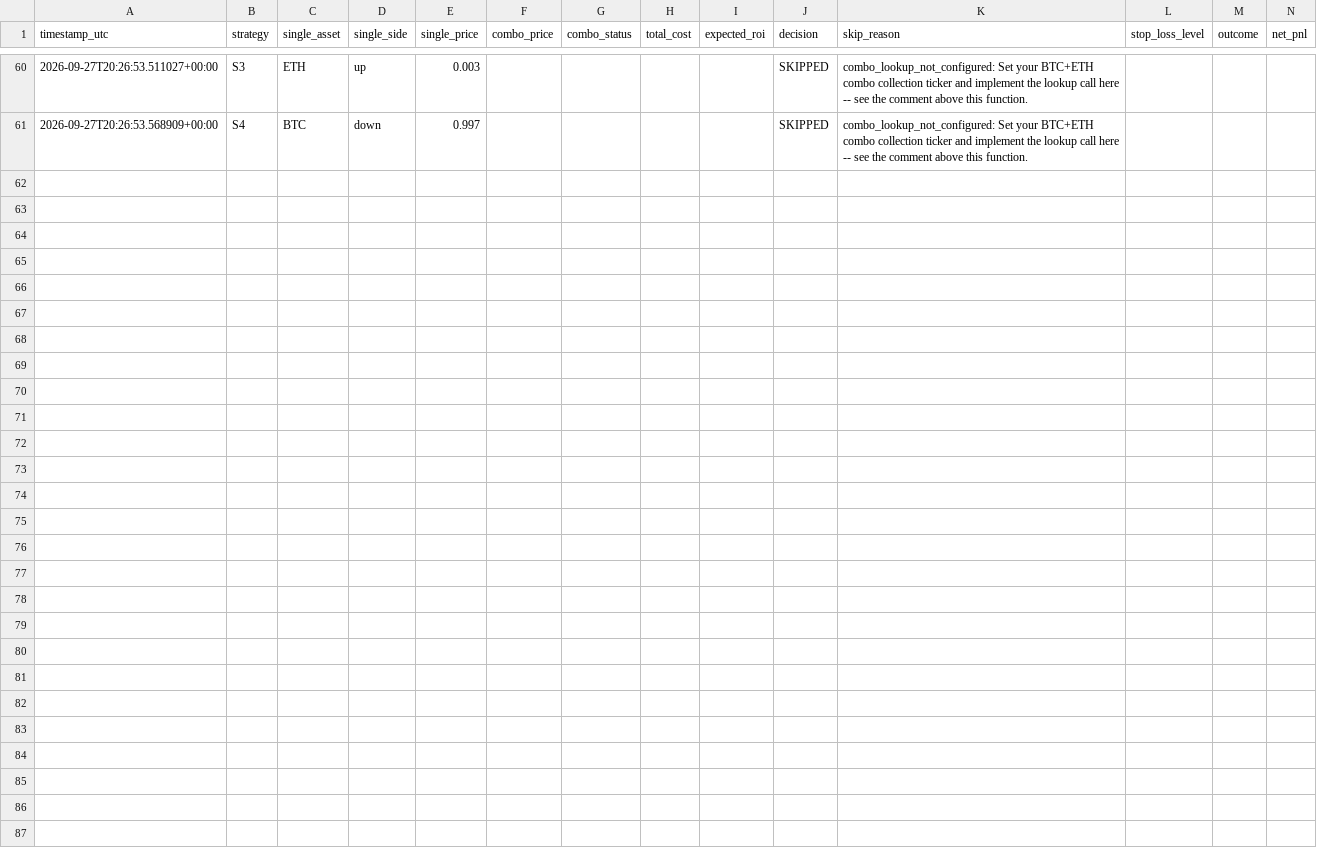
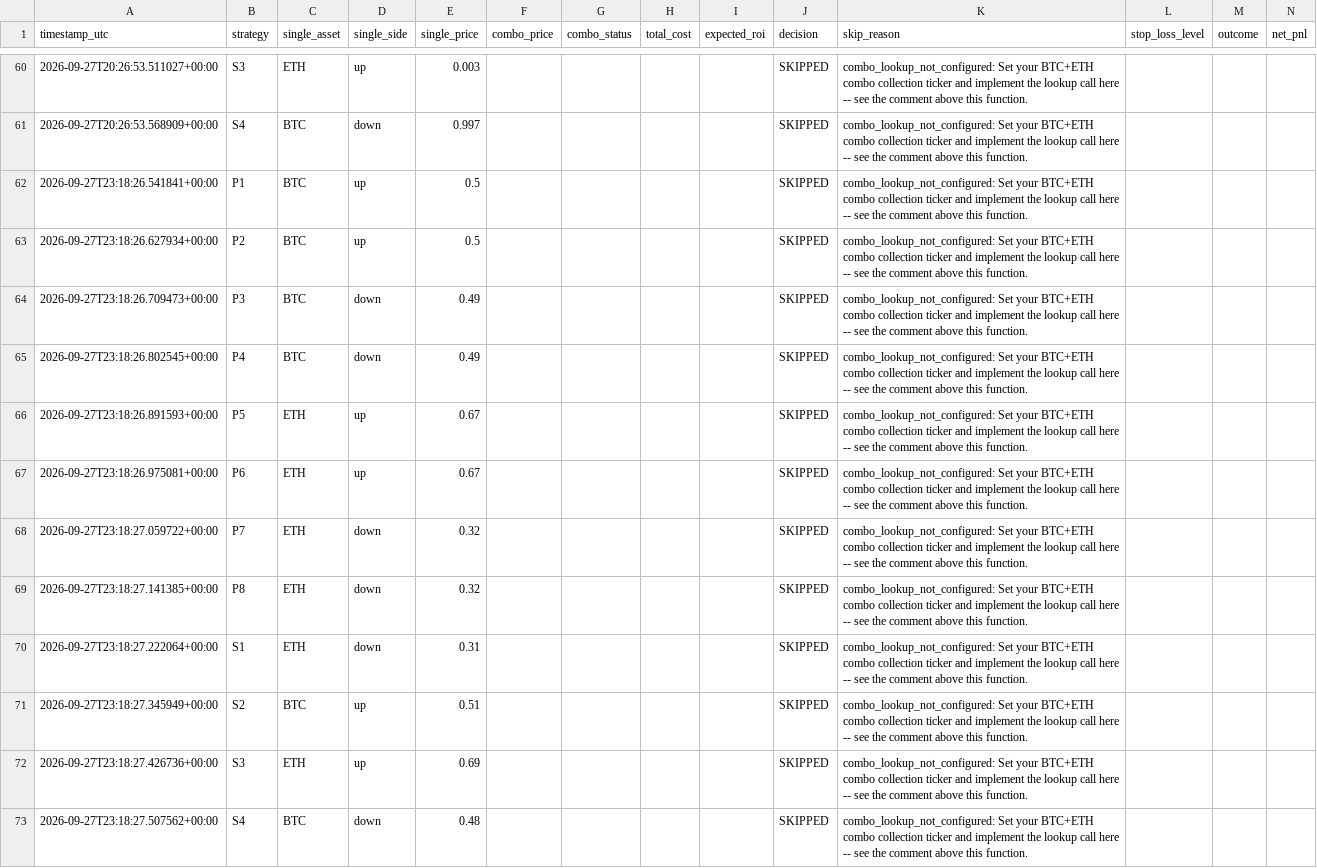
Before and after one commit to Prinxe-crypto/COMBO-K, a CSV file: logs/trades.csv, drawn as a sheet; only a part is shown, gaps mark what is left out; the diff names each change by its address in the sheet, - before the commit and + after, or states it on an @@ line.

```diff
--- a/logs/trades.csv
+++ b/logs/trades.csv
+row 62: 2026-09-27T23:18:26.541841+00:00 | P1 | BTC | up | 0.5 |  |  |  |  | SKIPPED | combo_lookup_not_configured: Set your BTC+ETH combo collection ticker and implement the lookup call here -- see the comment above this function.
+row 63: 2026-09-27T23:18:26.627934+00:00 | P2 | BTC | up | 0.5 |  |  |  |  | SKIPPED | combo_lookup_not_configured: Set your BTC+ETH combo collection ticker and implement the lookup call here -- see the comment above this function.
+row 64: 2026-09-27T23:18:26.709473+00:00 | P3 | BTC | down | 0.49 |  |  |  |  | SKIPPED | combo_lookup_not_configured: Set your BTC+ETH combo collection ticker and implement the lookup call here -- see the comment above this function.
+row 65: 2026-09-27T23:18:26.802545+00:00 | P4 | BTC | down | 0.49 |  |  |  |  | SKIPPED | combo_lookup_not_configured: Set your BTC+ETH combo collection ticker and implement the lookup call here -- see the comment above this function.
+row 66: 2026-09-27T23:18:26.891593+00:00 | P5 | ETH | up | 0.67 |  |  |  |  | SKIPPED | combo_lookup_not_configured: Set your BTC+ETH combo collection ticker and implement the lookup call here -- see the comment above this function.
+row 67: 2026-09-27T23:18:26.975081+00:00 | P6 | ETH | up | 0.67 |  |  |  |  | SKIPPED | combo_lookup_not_configured: Set your BTC+ETH combo collection ticker and implement the lookup call here -- see the comment above this function.
+row 68: 2026-09-27T23:18:27.059722+00:00 | P7 | ETH | down | 0.32 |  |  |  |  | SKIPPED | combo_lookup_not_configured: Set your BTC+ETH combo collection ticker and implement the lookup call here -- see the comment above this function.
+row 69: 2026-09-27T23:18:27.141385+00:00 | P8 | ETH | down | 0.32 |  |  |  |  | SKIPPED | combo_lookup_not_configured: Set your BTC+ETH combo collection ticker and implement the lookup call here -- see the comment above this function.
+row 70: 2026-09-27T23:18:27.222064+00:00 | S1 | ETH | down | 0.31 |  |  |  |  | SKIPPED | combo_lookup_not_configured: Set your BTC+ETH combo collection ticker and implement the lookup call here -- see the comment above this function.
+row 71: 2026-09-27T23:18:27.345949+00:00 | S2 | BTC | up | 0.51 |  |  |  |  | SKIPPED | combo_lookup_not_configured: Set your BTC+ETH combo collection ticker and implement the lookup call here -- see the comment above this function.
+row 72: 2026-09-27T23:18:27.426736+00:00 | S3 | ETH | up | 0.69 |  |  |  |  | SKIPPED | combo_lookup_not_configured: Set your BTC+ETH combo collection ticker and implement the lookup call here -- see the comment above this function.
+row 73: 2026-09-27T23:18:27.507562+00:00 | S4 | BTC | down | 0.48 |  |  |  |  | SKIPPED | combo_lookup_not_configured: Set your BTC+ETH combo collection ticker and implement the lookup call here -- see the comment above this function.
```
Also changed, not shown: 1 other file.
